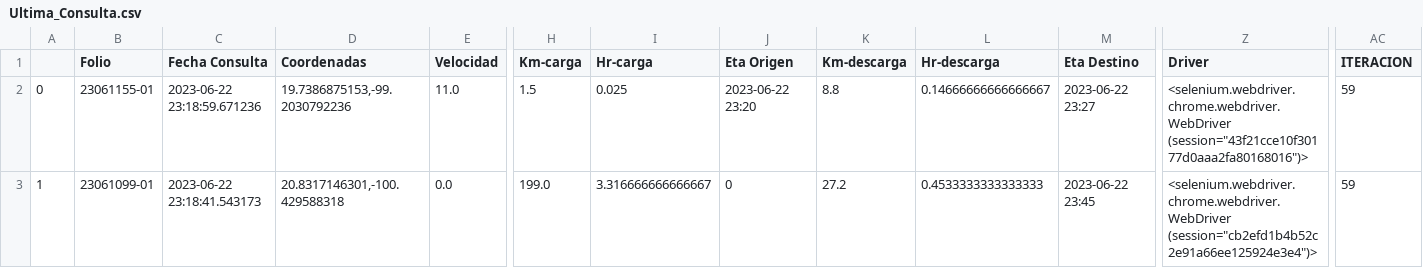
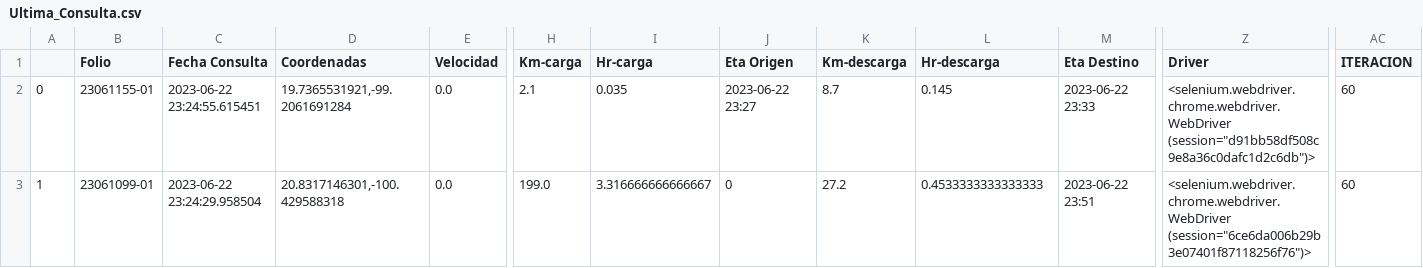
Before and after one commit to NLSCDA/Proyecto-Prisma, a CSV file: Ultima_Consulta.csv, drawn as a sheet; only a part is shown, gaps mark what is left out; the diff covers the shown part only; the diff names each change by its address in the sheet, - before the commit and + after, or states it on an @@ line.

Commit message:
Actualizacion

```diff
--- a/Ultima_Consulta.csv
+++ b/Ultima_Consulta.csv
-C2 (Fecha Consulta): 2023-06-22 23:18:59.671236
+C2 (Fecha Consulta): 2023-06-22 23:24:55.615451
-D2 (Coordenadas): 19.7386875153,-99.2030792236
+D2 (Coordenadas): 19.7365531921,-99.2061691284
-E2 (Velocidad): 11.0
+E2 (Velocidad): 0.0
-H2 (Km-carga): 1.5
+H2 (Km-carga): 2.1
-I2 (Hr-carga): 0.025
+I2 (Hr-carga): 0.035
-J2 (Eta Origen): 2023-06-22 23:20
+J2 (Eta Origen): 2023-06-22 23:27
-K2 (Km-descarga): 8.8
+K2 (Km-descarga): 8.7
-L2 (Hr-descarga): 0.14666666666666667
+L2 (Hr-descarga): 0.145
-M2 (Eta Destino): 2023-06-22 23:27
+M2 (Eta Destino): 2023-06-22 23:33
-Z2 (Driver): <selenium.webdriver.chrome.webdriver.WebDriver (session="43f21cce10f30177d0aaa2fa80168016")>
+Z2 (Driver): <selenium.webdriver.chrome.webdriver.WebDriver (session="d91bb58df508c9e8a36c0dafc1d2c6db")>
-AC2:AC3 (ITERACION): 59
+AC2:AC3 (ITERACION): 60
-C3 (Fecha Consulta): 2023-06-22 23:18:41.543173
+C3 (Fecha Consulta): 2023-06-22 23:24:29.958504
-M3 (Eta Destino): 2023-06-22 23:45
+M3 (Eta Destino): 2023-06-22 23:51
-Z3 (Driver): <selenium.webdriver.chrome.webdriver.WebDriver (session="cb2efd1b4b52c2e91a66ee125924e3e4")>
+Z3 (Driver): <selenium.webdriver.chrome.webdriver.WebDriver (session="6ce6da006b29b3e07401f87118256f76")>
```
Also changed, not shown: 2 edited cells elsewhere in this file.
